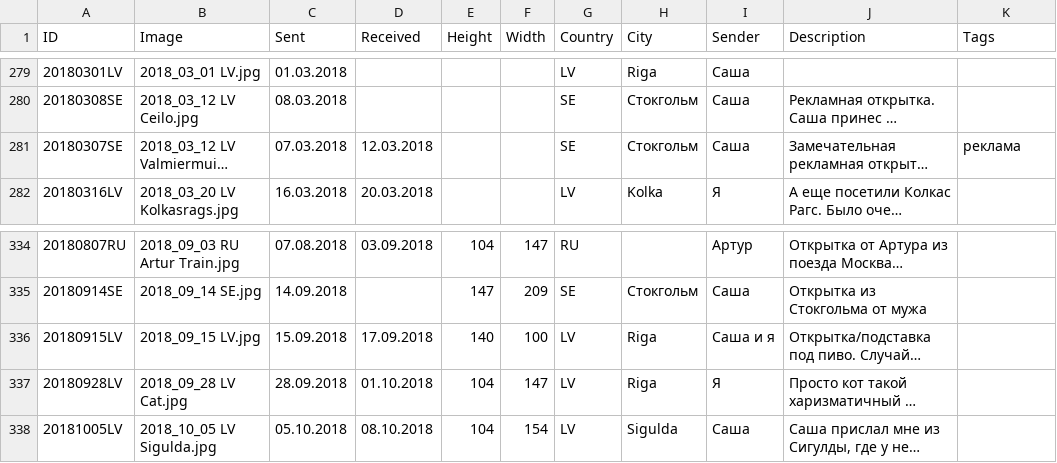
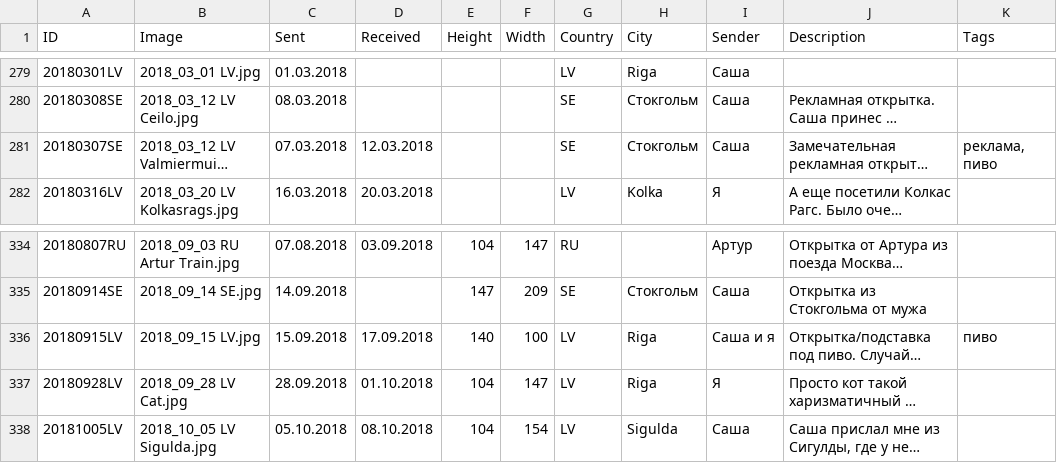
Before and after one commit to KarinaCher/collection, a TSV file: src/main/resources/Postcard collection - to 2018.tsv, drawn as a sheet; only a part is shown, gaps mark what is left out; long unchanged cells end in …; the diff names each change by its address in the sheet, - before the commit and + after, or states it on an @@ line.

```diff
--- a/src/main/resources/Postcard collection - to 2018.tsv
+++ b/src/main/resources/Postcard collection - to 2018.tsv
-K281 (Tags): реклама
+K281 (Tags): реклама, пиво
-K336 (Tags): (empty)
+K336 (Tags): пиво
```
Also changed, not shown: src/main/resources/Postcard collection - 2019.tsv, 2 other files.
